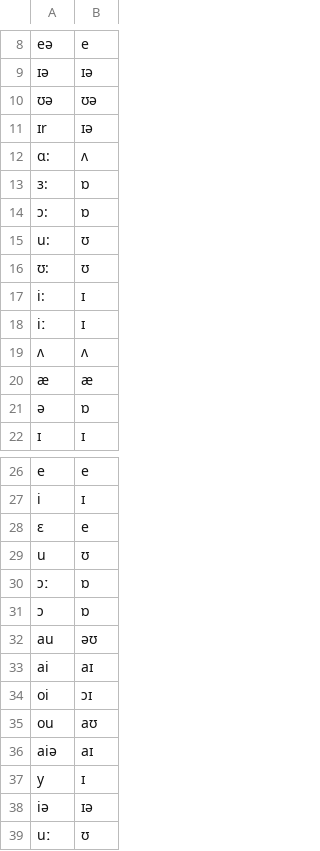
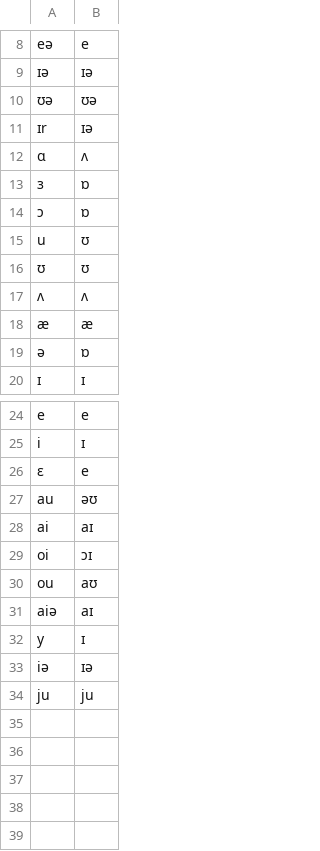
Before and after one commit to tomuhedspi/hackBKserver, a CSV file: resources/csv/VOWEL.csv, drawn as a sheet; only a part is shown, gaps mark what is left out.

```diff
--- a/resources/csv/VOWEL.csv
+++ b/resources/csv/VOWEL.csv
@@ -11,9 +11,7 @@ eə,e
 ɪr,ɪə
-ɑ:,ʌ
-ɜ:,ɒ
-ɔ:,ɒ
-u:,ʊ
-ʊ:,ʊ
-i:,ɪ
-iː,ɪ
+ɑ,ʌ
+ɜ,ɒ
+ɔ,ɒ
+u,ʊ
+ʊ,ʊ
 ʌ,ʌ
@@ -28,5 +26,2 @@ i,ɪ
 ɛ,e
-u,ʊ
-ɔː,ɒ
-ɔ,ɒ
 au,əʊ
@@ -38,2 +33,2 @@ y,ɪ
 iə,ɪə
-uː,ʊ
+ju,ju
```
Also changed, not shown: resources/csv/VIETNAMESE_DICTIONARY.csv, 1 other file.
